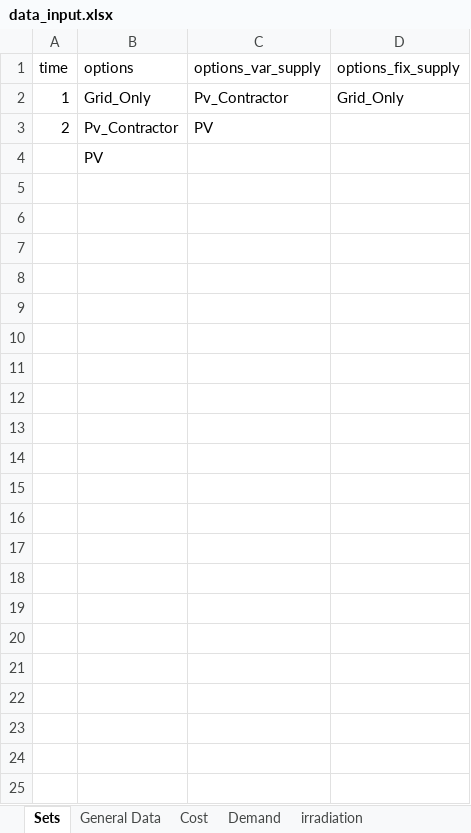
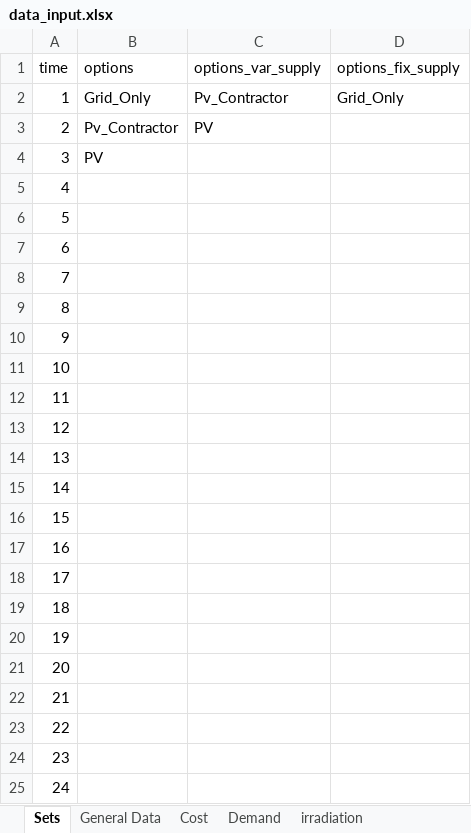
Before and after one commit to luisa-brueser/Optimization_Contracting, an Excel workbook: src/pv_optimizer_contracting/data_input.xlsx, sheet Sets, drawn as a sheet; values as stored, in another font and other column widths than the file's, no borders; the diff names each change by its address in the sheet, - before the commit and + after, or states it on an @@ line.

```diff
--- a/src/pv_optimizer_contracting/data_input.xlsx (sheet Sets)
+++ b/src/pv_optimizer_contracting/data_input.xlsx (sheet Sets)
-A4 (time): (empty)
+A4 (time): 3
+row 5: 4
+row 6: 5
+row 7: 6
+row 8: 7
+row 9: 8
+row 10: 9
+row 11: 10
+row 12: 11
+row 13: 12
+row 14: 13
+row 15: 14
+row 16: 15
+row 17: 16
+row 18: 17
+row 19: 18
+row 20: 19
+row 21: 20
+row 22: 21
+row 23: 22
+row 24: 23
+row 25: 24
```
Also changed, not shown: sheet irradiation, sheet Demand, sheet General Data, 2 other files.
